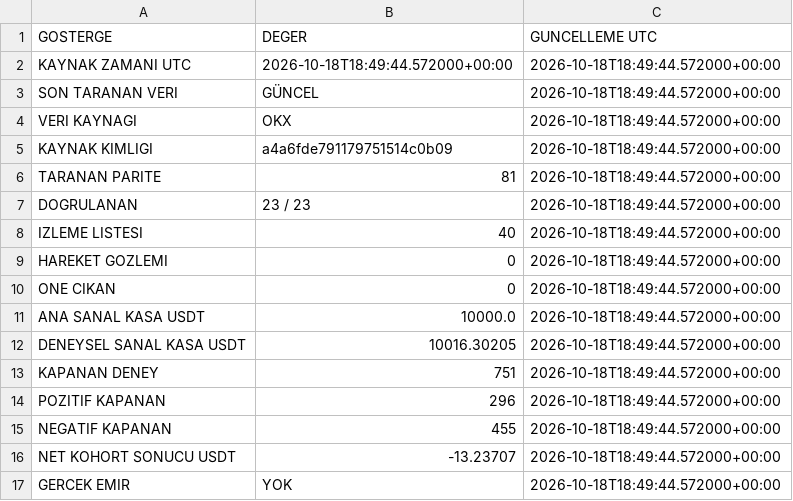
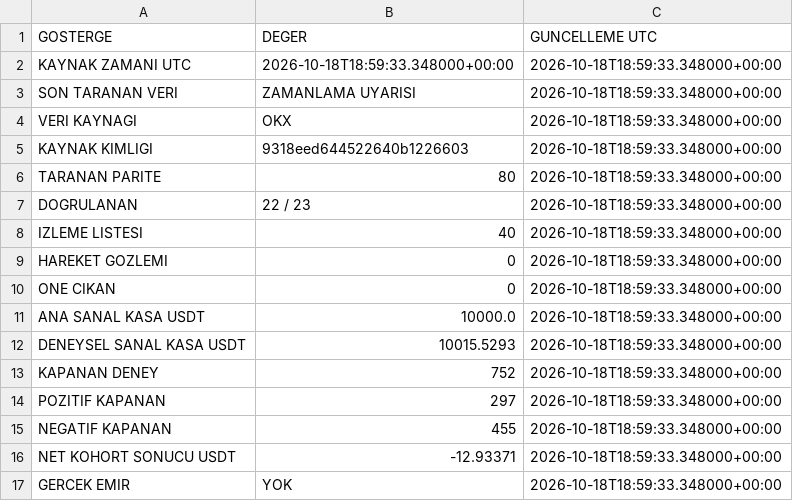
Before and after one commit to onurqlp/coin-live-pro, a CSV file: web/data/uzayx-guncel.csv, drawn as a sheet.

```diff
--- a/web/data/uzayx-guncel.csv
+++ b/web/data/uzayx-guncel.csv
@@ -1,17 +1,17 @@
 GOSTERGE,DEGER,GUNCELLEME UTC
-KAYNAK ZAMANI UTC,2026-10-18T18:49:44.572000+00:00,2026-10-18T18:49:44.572000+00:00
-SON TARANAN VERI,GÜNCEL,2026-10-18T18:49:44.572000+00:00
-VERI KAYNAGI,OKX,2026-10-18T18:49:44.572000+00:00
-KAYNAK KIMLIGI,a4a6fde791179751514c0b09,2026-10-18T18:49:44.572000+00:00
-TARANAN PARITE,81,2026-10-18T18:49:44.572000+00:00
-DOGRULANAN,23 / 23,2026-10-18T18:49:44.572000+00:00
-IZLEME LISTESI,40,2026-10-18T18:49:44.572000+00:00
-HAREKET GOZLEMI,0,2026-10-18T18:49:44.572000+00:00
-ONE CIKAN,0,2026-10-18T18:49:44.572000+00:00
-ANA SANAL KASA USDT,10000.0,2026-10-18T18:49:44.572000+00:00
-DENEYSEL SANAL KASA USDT,10016.30205,2026-10-18T18:49:44.572000+00:00
-KAPANAN DENEY,751,2026-10-18T18:49:44.572000+00:00
-POZITIF KAPANAN,296,2026-10-18T18:49:44.572000+00:00
-NEGATIF KAPANAN,455,2026-10-18T18:49:44.572000+00:00
-NET KOHORT SONUCU USDT,-13.23707,2026-10-18T18:49:44.572000+00:00
-GERCEK EMIR,YOK,2026-10-18T18:49:44.572000+00:00
+KAYNAK ZAMANI UTC,2026-10-18T18:59:33.348000+00:00,2026-10-18T18:59:33.348000+00:00
+SON TARANAN VERI,ZAMANLAMA UYARISI,2026-10-18T18:59:33.348000+00:00
+VERI KAYNAGI,OKX,2026-10-18T18:59:33.348000+00:00
+KAYNAK KIMLIGI,9318eed644522640b1226603,2026-10-18T18:59:33.348000+00:00
+TARANAN PARITE,80,2026-10-18T18:59:33.348000+00:00
+DOGRULANAN,22 / 23,2026-10-18T18:59:33.348000+00:00
+IZLEME LISTESI,40,2026-10-18T18:59:33.348000+00:00
+HAREKET GOZLEMI,0,2026-10-18T18:59:33.348000+00:00
+ONE CIKAN,0,2026-10-18T18:59:33.348000+00:00
+ANA SANAL KASA USDT,10000.0,2026-10-18T18:59:33.348000+00:00
+DENEYSEL SANAL KASA USDT,10015.5293,2026-10-18T18:59:33.348000+00:00
+KAPANAN DENEY,752,2026-10-18T18:59:33.348000+00:00
+POZITIF KAPANAN,297,2026-10-18T18:59:33.348000+00:00
+NEGATIF KAPANAN,455,2026-10-18T18:59:33.348000+00:00
+NET KOHORT SONUCU USDT,-12.93371,2026-10-18T18:59:33.348000+00:00
+GERCEK EMIR,YOK,2026-10-18T18:59:33.348000+00:00
```
Also changed, not shown: 35 other files.
